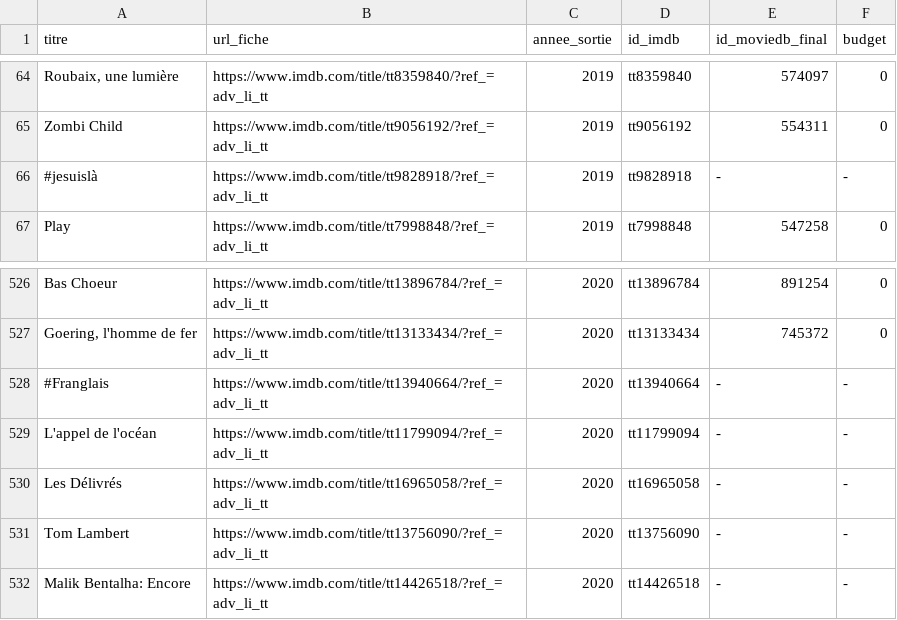
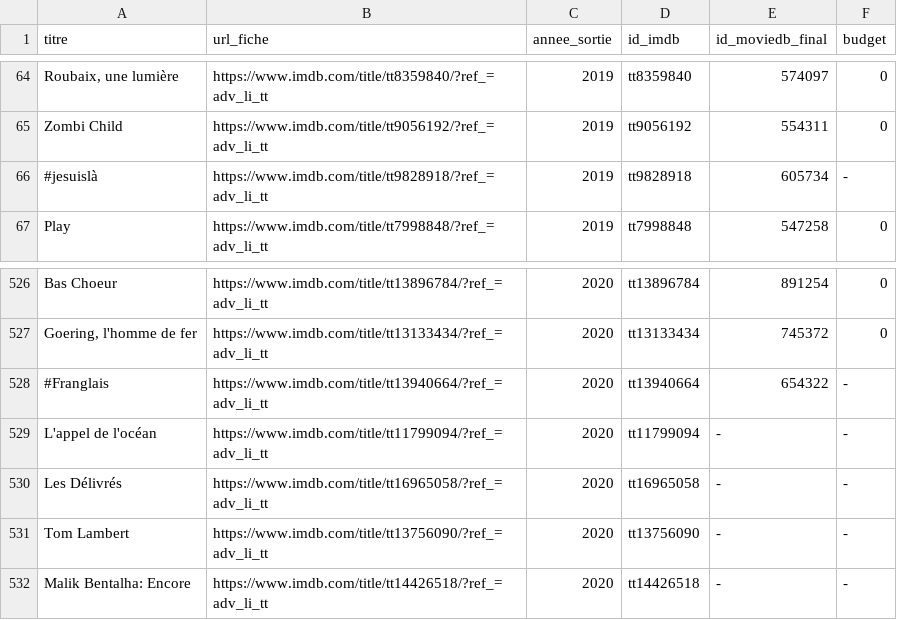
Before and after one commit to sandrineh/data4good_projetbechdelAI, a CSV file: data4good_streamlit/liste_imdb_2019-2021.csv, drawn as a sheet; only a part is shown, gaps mark what is left out; the diff names each change by its address in the sheet, - before the commit and + after, or states it on an @@ line.

```diff
--- a/data4good_streamlit/liste_imdb_2019-2021.csv
+++ b/data4good_streamlit/liste_imdb_2019-2021.csv
-E66 (id_moviedb_final): -
+E66 (id_moviedb_final): 605734
-E528 (id_moviedb_final): -
+E528 (id_moviedb_final): 654322
```
Also changed, not shown: 1 other file.
